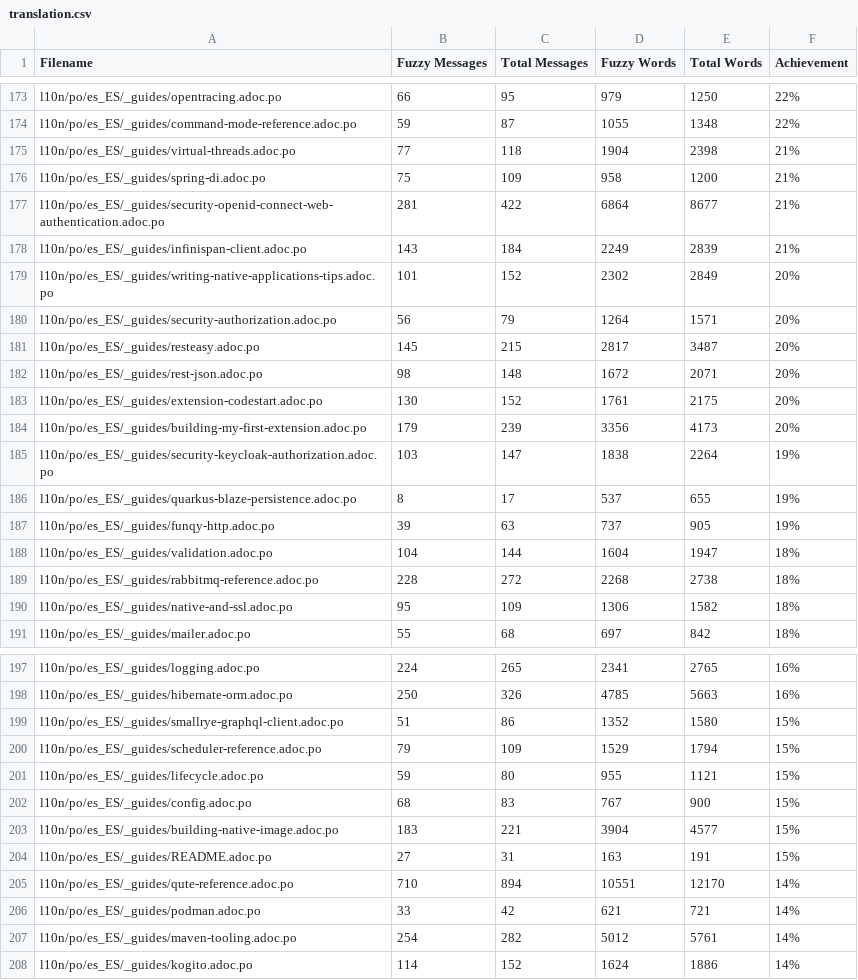
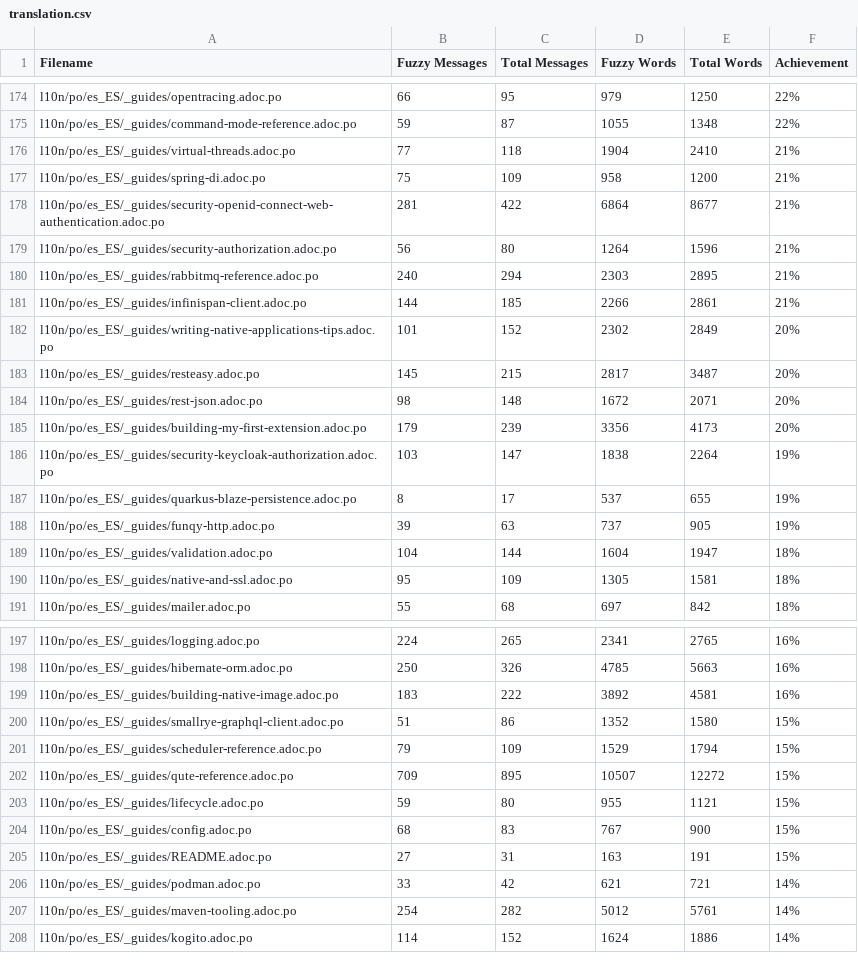
Before and after one commit to quarkusio/pt.quarkus.io, a CSV file: l10n/stats/translation.csv, drawn as a sheet; only a part is shown, gaps mark what is left out; the diff covers the shown part only.

Commit message:
Update translation stats

```diff
--- a/l10n/stats/translation.csv
+++ b/l10n/stats/translation.csv
@@ -174,11 +175,11 @@ l10n/po/es_ES/_guides/opentracing.adoc.po, 66, 95, 979, 1250 ,22%
 l10n/po/es_ES/_guides/command-mode-reference.adoc.po, 59, 87, 1055, 1348 ,22%
-l10n/po/es_ES/_guides/virtual-threads.adoc.po, 77, 118, 1904, 2398 ,21%
+l10n/po/es_ES/_guides/virtual-threads.adoc.po, 77, 118, 1904, 2410 ,21%
 l10n/po/es_ES/_guides/spring-di.adoc.po, 75, 109, 958, 1200 ,21%
 l10n/po/es_ES/_guides/security-openid-connect-web-authentication.adoc.po, 281, 422, 6864, 8677 ,21%
-l10n/po/es_ES/_guides/infinispan-client.adoc.po, 143, 184, 2249, 2839 ,21%
+l10n/po/es_ES/_guides/security-authorization.adoc.po, 56, 80, 1264, 1596 ,21%
+l10n/po/es_ES/_guides/rabbitmq-reference.adoc.po, 240, 294, 2303, 2895 ,21%
+l10n/po/es_ES/_guides/infinispan-client.adoc.po, 144, 185, 2266, 2861 ,21%
 l10n/po/es_ES/_guides/writing-native-applications-tips.adoc.po, 101, 152, 2302, 2849 ,20%
-l10n/po/es_ES/_guides/security-authorization.adoc.po, 56, 79, 1264, 1571 ,20%
 l10n/po/es_ES/_guides/resteasy.adoc.po, 145, 215, 2817, 3487 ,20%
 l10n/po/es_ES/_guides/rest-json.adoc.po, 98, 148, 1672, 2071 ,20%
-l10n/po/es_ES/_guides/extension-codestart.adoc.po, 130, 152, 1761, 2175 ,20%
 l10n/po/es_ES/_guides/building-my-first-extension.adoc.po, 179, 239, 3356, 4173 ,20%
@@ -188,4 +189,3 @@ l10n/po/es_ES/_guides/funqy-http.adoc.po, 39, 63, 737, 905 ,19%
 l10n/po/es_ES/_guides/validation.adoc.po, 104, 144, 1604, 1947 ,18%
-l10n/po/es_ES/_guides/rabbitmq-reference.adoc.po, 228, 272, 2268, 2738 ,18%
-l10n/po/es_ES/_guides/native-and-ssl.adoc.po, 95, 109, 1306, 1582 ,18%
+l10n/po/es_ES/_guides/native-and-ssl.adoc.po, 95, 109, 1305, 1581 ,18%
 l10n/po/es_ES/_guides/mailer.adoc.po, 55, 68, 697, 842 ,18%
@@ -198,9 +198,9 @@ l10n/po/es_ES/_guides/logging.adoc.po, 224, 265, 2341, 2765 ,16%
 l10n/po/es_ES/_guides/hibernate-orm.adoc.po, 250, 326, 4785, 5663 ,16%
+l10n/po/es_ES/_guides/building-native-image.adoc.po, 183, 222, 3892, 4581 ,16%
 l10n/po/es_ES/_guides/smallrye-graphql-client.adoc.po, 51, 86, 1352, 1580 ,15%
 l10n/po/es_ES/_guides/scheduler-reference.adoc.po, 79, 109, 1529, 1794 ,15%
+l10n/po/es_ES/_guides/qute-reference.adoc.po, 709, 895, 10507, 12272 ,15%
 l10n/po/es_ES/_guides/lifecycle.adoc.po, 59, 80, 955, 1121 ,15%
 l10n/po/es_ES/_guides/config.adoc.po, 68, 83, 767, 900 ,15%
-l10n/po/es_ES/_guides/building-native-image.adoc.po, 183, 221, 3904, 4577 ,15%
 l10n/po/es_ES/_guides/README.adoc.po, 27, 31, 163, 191 ,15%
-l10n/po/es_ES/_guides/qute-reference.adoc.po, 710, 894, 10551, 12170 ,14%
 l10n/po/es_ES/_guides/podman.adoc.po, 33, 42, 621, 721 ,14%
```
Also changed, not shown: 4 added rows, 3 removed rows and 10 edited cells elsewhere in this file, l10n/stats/translation-sorted-by-fuzzy-words.csv.
